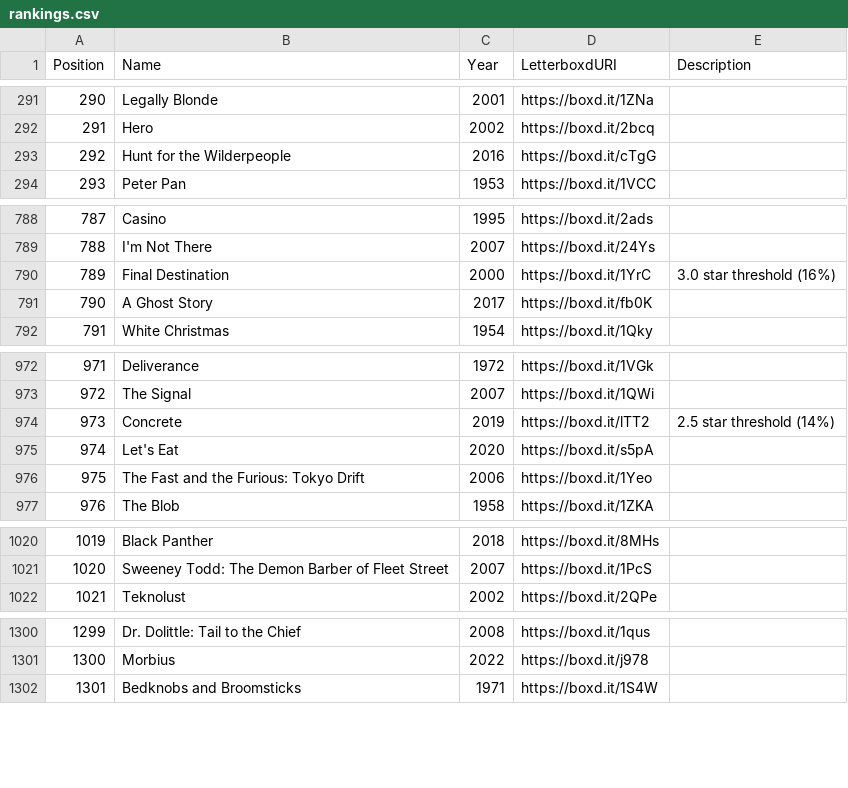
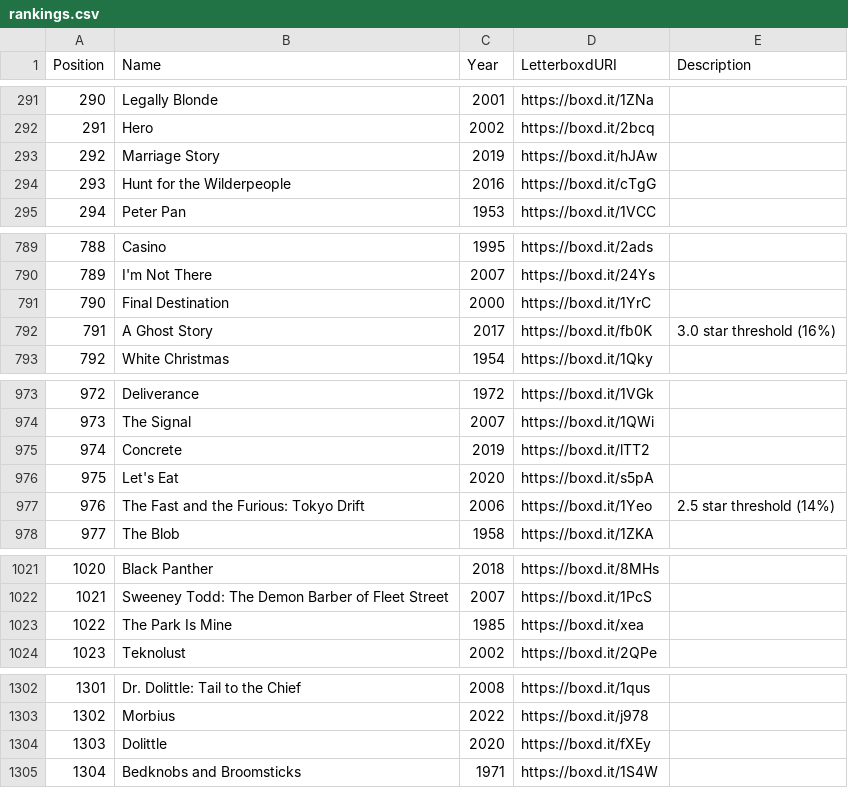
Before and after one commit to MrHen/movie-sorter, a CSV file: rankings.csv, drawn as a sheet; only a part is shown, gaps mark what is left out; addresses are those after the commit; the diff covers the shown part only; the diff names each change by its address in the sheet, - before the commit and + after, or states it on an @@ line.

```diff
--- a/rankings.csv
+++ b/rankings.csv
+row 293: 292 | Marriage Story | 2019 | https://boxd.it/hJAw
@@ column A (Position) renumbered from row 294 down @@
-E791 (Description): 3.0 star threshold (16%)
+E791 (Description): (empty)
-E792 (Description): (empty)
+E792 (Description): 3.0 star threshold (16%)
-E975 (Description): 2.5 star threshold (14%)
+E975 (Description): (empty)
-E977 (Description): (empty)
+E977 (Description): 2.5 star threshold (14%)
+row 1023: 1022 | The Park Is Mine | 1985 | https://boxd.it/xea
+row 1304: 1303 | Dolittle | 2020 | https://boxd.it/fXEy
```
Also changed, not shown: 6 edited cells elsewhere in this file, 1 other file.
